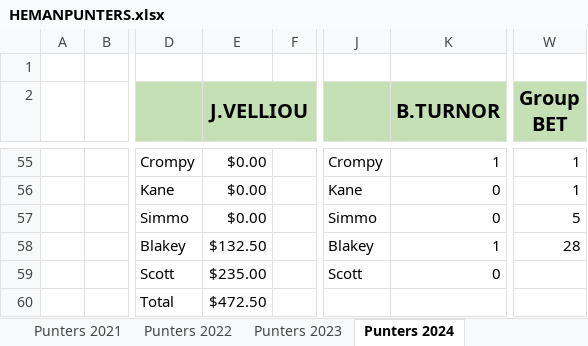
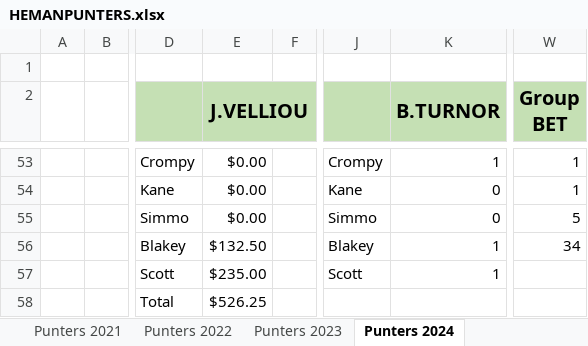
Before and after one commit to BrentonTurnor/seeMore, an Excel workbook: public/Data/HEMANPUNTERS.xlsx, sheet Punters 2024, drawn as a sheet; only a part is shown, gaps mark what is left out; values as stored, in another font and other column widths than the file's, no borders; addresses are those after the commit; the diff covers the shown part only; the diff names each change by its address in the sheet, - before the commit and + after, or states it on an @@ line.

```diff
--- a/public/Data/HEMANPUNTERS.xlsx (sheet Punters 2024)
+++ b/public/Data/HEMANPUNTERS.xlsx (sheet Punters 2024)
-W56 (Group BET): 28
+W56 (Group BET): 34
-K57 (B.TURNOR): 0
+K57 (B.TURNOR): 1
-E58 (J.VELLIOU): $472.50
+E58 (J.VELLIOU): $526.25
```
Also changed, not shown: 15 added rows, 17 removed rows and 46 edited cells elsewhere in this sheet.
